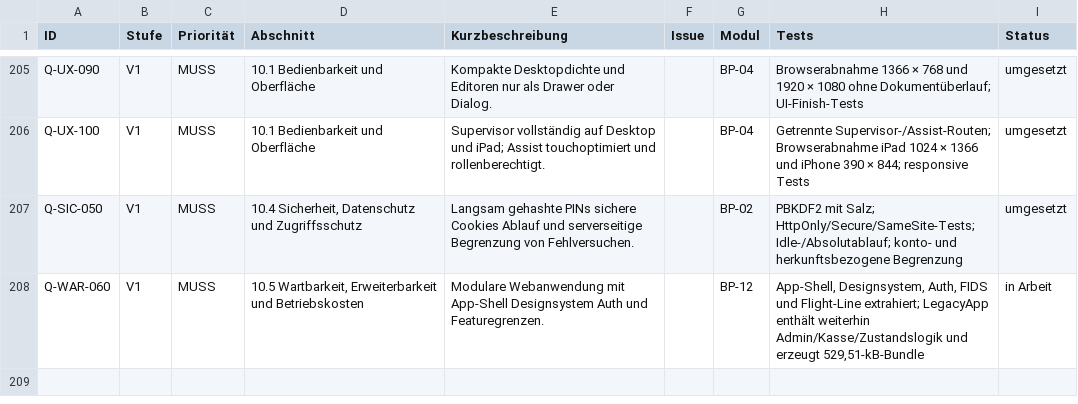
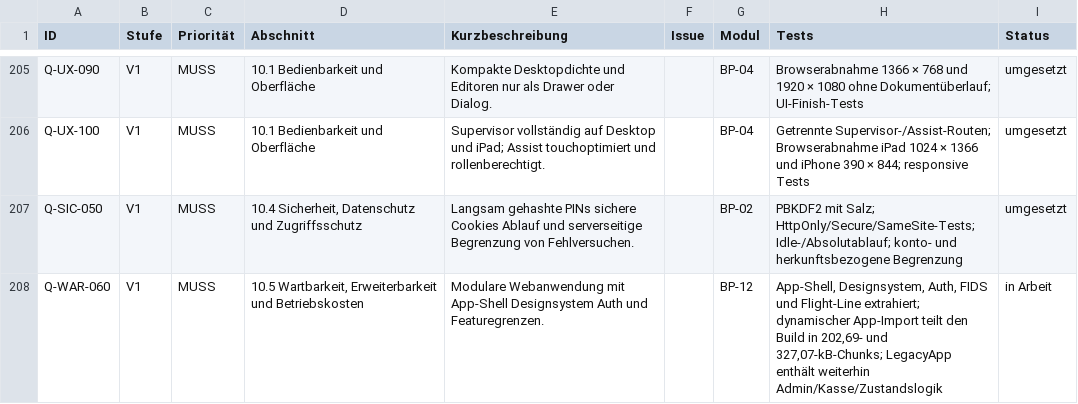
Before and after one commit to aguther/rundflug-leitstand, a CSV file: docs/requirements/traceability.csv, drawn as a sheet; only a part is shown, gaps mark what is left out.

```diff
--- a/docs/requirements/traceability.csv
+++ b/docs/requirements/traceability.csv
@@ -207,2 +207,2 @@ Q-UX-100,V1,MUSS,10.1 Bedienbarkeit und Oberfläche,"Supervisor vollständig auf
 Q-SIC-050,V1,MUSS,"10.4 Sicherheit, Datenschutz und Zugriffsschutz","Langsam gehashte PINs sichere Cookies Ablauf und serverseitige Begrenzung von Fehlversuchen.",,BP-02,"PBKDF2 mit Salz; HttpOnly/Secure/SameSite-Tests; Idle-/Absolutablauf; konto- und herkunftsbezogene Begrenzung",umgesetzt
-Q-WAR-060,V1,MUSS,"10.5 Wartbarkeit, Erweiterbarkeit und Betriebskosten","Modulare Webanwendung mit App-Shell Designsystem Auth und Featuregrenzen.",,BP-12,"App-Shell, Designsystem, Auth, FIDS und Flight-Line extrahiert; LegacyApp enthält weiterhin Admin/Kasse/Zustandslogik und erzeugt 529,51-kB-Bundle",in Arbeit
+Q-WAR-060,V1,MUSS,"10.5 Wartbarkeit, Erweiterbarkeit und Betriebskosten","Modulare Webanwendung mit App-Shell Designsystem Auth und Featuregrenzen.",,BP-12,"App-Shell, Designsystem, Auth, FIDS und Flight-Line extrahiert; dynamischer App-Import teilt den Build in 202,69- und 327,07-kB-Chunks; LegacyApp enthält weiterhin Admin/Kasse/Zustandslogik",in Arbeit
```
Also changed, not shown: 1 other file.
